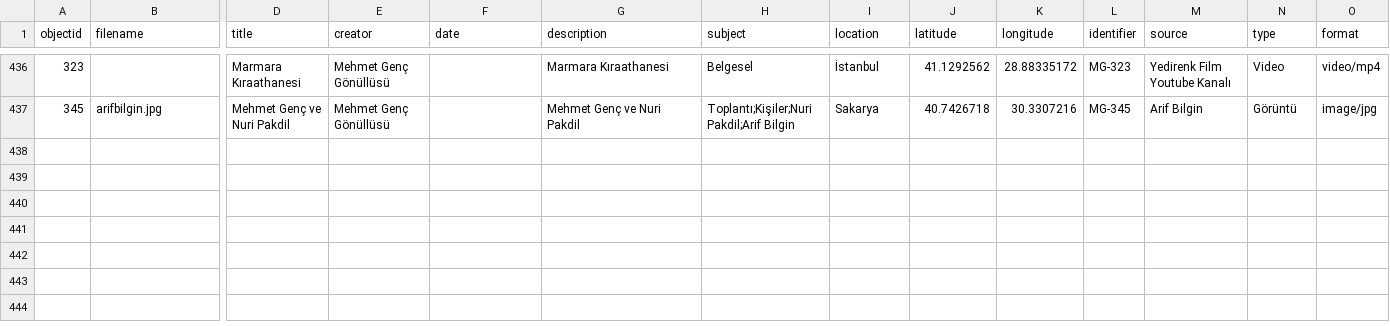
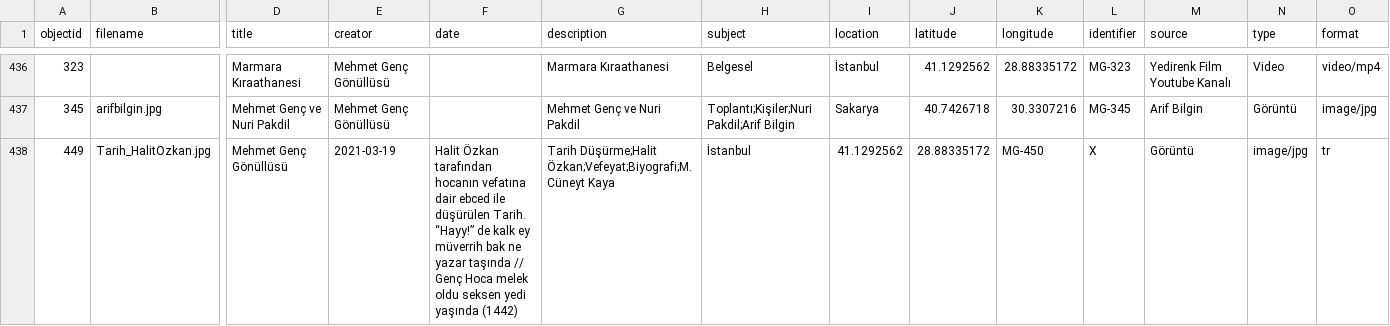
Before and after one commit to HacYolundaBirKarinca/mgenc, a CSV file: _data/collection_metadata.csv, drawn as a sheet; only a part is shown, gaps mark what is left out; rows hold the shown columns only; the diff names each change by its address in the sheet, - before the commit and + after, or states it on an @@ line.

Commit message:
Update collection_metadata.csv

```diff
--- a/_data/collection_metadata.csv
+++ b/_data/collection_metadata.csv
+row 438: 449 | Tarih_HalitOzkan.jpg | Mehmet Genç Gönüllüsü | 2021-03-19 | Halit Özkan tarafından hocanın vefatına dair ebced ile düşürülen Tarih. “Hayy!” de kalk ey müverrih bak ne yazar taşında // Genç Hoca melek oldu seksen yedi yaşında (1442) | Tarih Düşürme;Halit Özkan;Vefeyat;Biyografi;M. Cüneyt Kaya | İstanbul | 41.1292562 | 28.88335172 | MG-450 | X | Görüntü | image/jpg | tr
```
